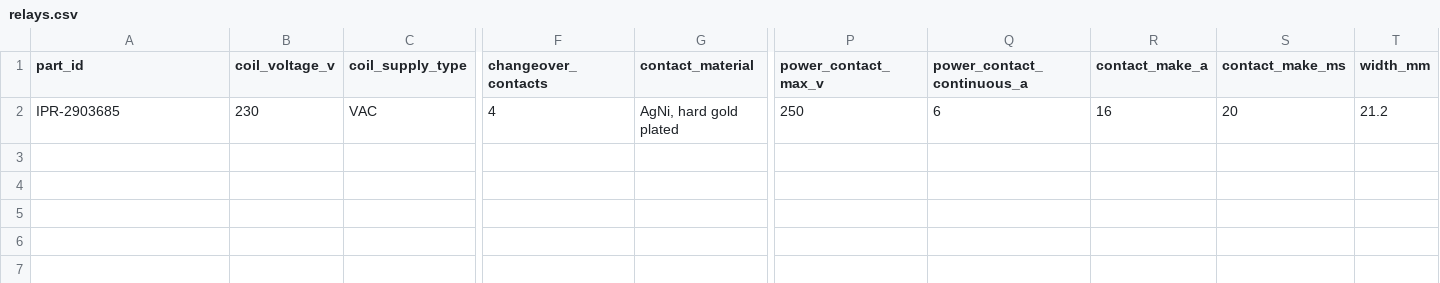
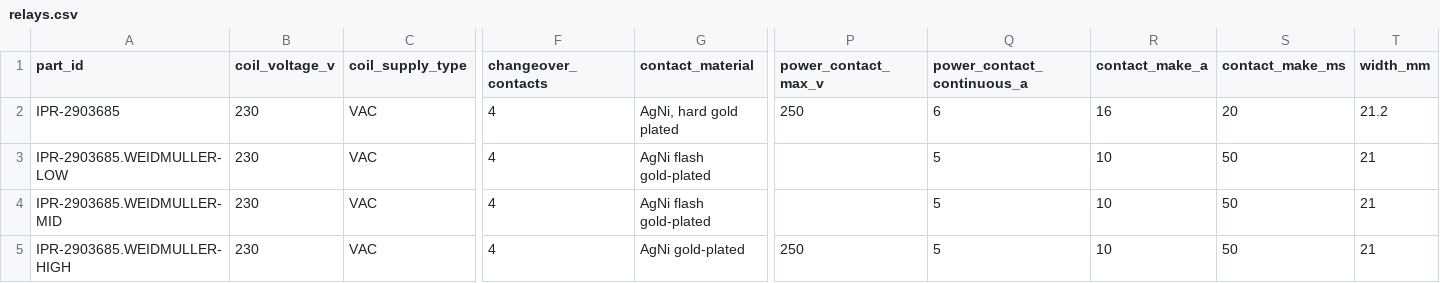
Before and after one commit to alialyami90/BOM-generator, a CSV file: data/device-db/contractor-2026-10-31/relays.csv, drawn as a sheet; only a part is shown, gaps mark what is left out; rows hold the shown columns only; the diff names each change by its address in the sheet, - before the commit and + after, or states it on an @@ line.

```diff
--- a/data/device-db/contractor-2026-10-31/relays.csv
+++ b/data/device-db/contractor-2026-10-31/relays.csv
+row 3: IPR-2903685.WEIDMULLER-LOW | 230 | VAC | 4 | AgNi flash gold-plated |  | 5 | 10 | 50 | 21
+row 4: IPR-2903685.WEIDMULLER-MID | 230 | VAC | 4 | AgNi flash gold-plated |  | 5 | 10 | 50 | 21
+row 5: IPR-2903685.WEIDMULLER-HIGH | 230 | VAC | 4 | AgNi gold-plated | 250 | 5 | 10 | 50 | 21
```
Also changed, not shown: data/device-db/contractor-2026-10-31/FILE-MANIFEST.csv, data/device-db/contractor-2026-10-31/device_ports.csv, 35 other files.
